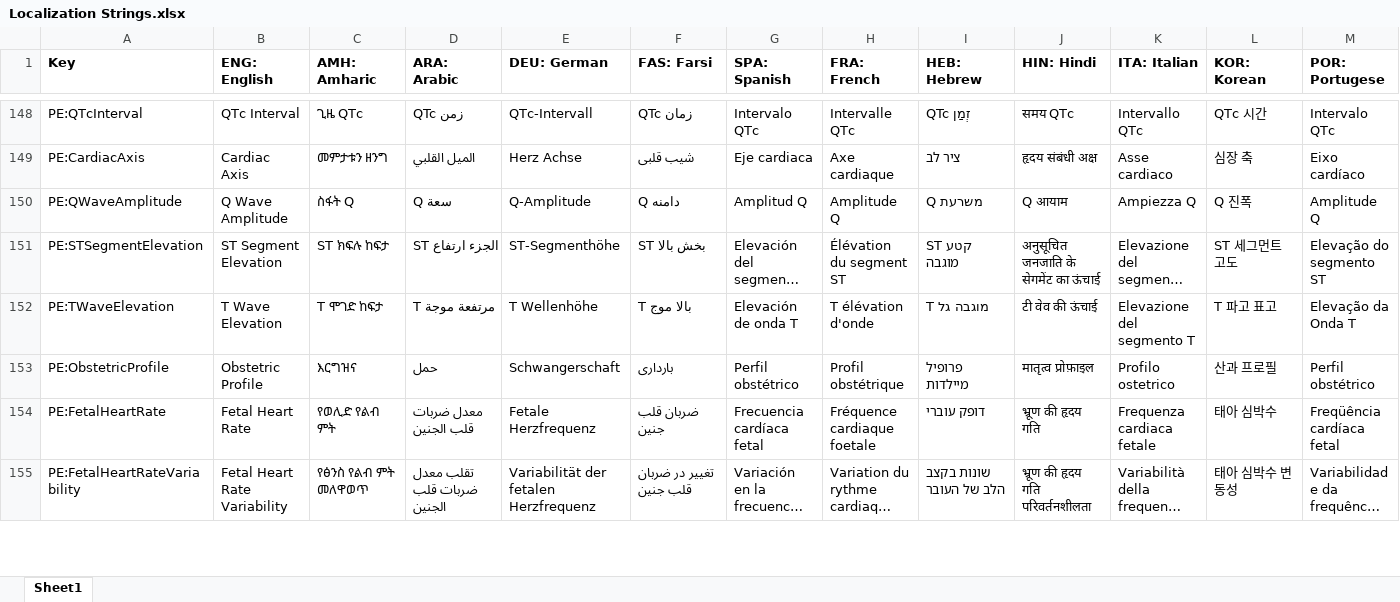
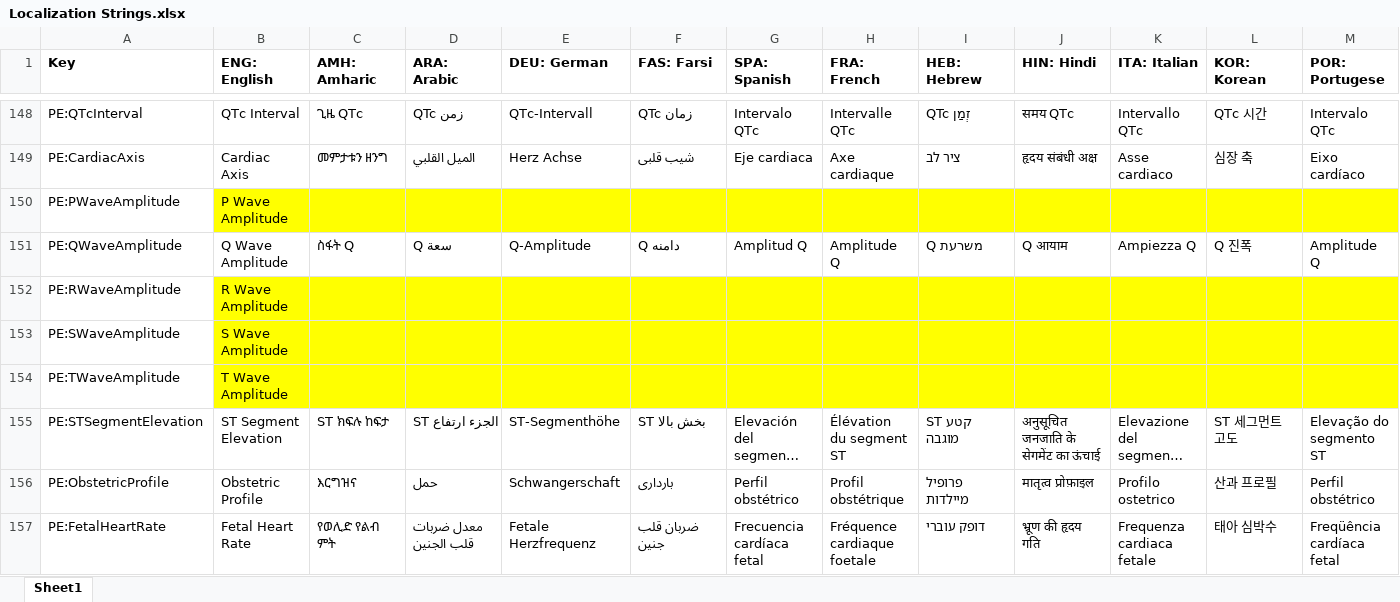
Before and after one commit to tanjera/infirmary-integrated, an Excel workbook: II Library/Localization Strings.xlsx, sheet Sheet1, drawn as a sheet; only a part is shown, gaps mark what is left out; the shorter side is filled out with more unchanged rows; long unchanged cells end in …; values as stored, in another font and other column widths than the file's, no borders; removed rows and columns are numbered as before the commit, all else as after; rows hold the shown columns only; the diff names each change by its address in the sheet, - before the commit and + after, or states it on an @@ line.

Commit message:
MVVM Implementation of P/R/S Amplitudes (#253) - Implemented VVM access to P/Q/R/S/T amplitudes   - IISIM: In Control.cs   - IISE: In PanelParameters - Implemented Model for amplitudes in Physiology ... need to:   & implement the proper default values   & integrate into draw logic   & localize all i18n strings

```diff
--- a/II Library/Localization Strings.xlsx (sheet Sheet1)
+++ b/II Library/Localization Strings.xlsx (sheet Sheet1)
+row 150: PE:PWaveAmplitude | P Wave Amplitude
+row 152: PE:RWaveAmplitude | R Wave Amplitude
+row 153: PE:SWaveAmplitude | S Wave Amplitude
+row 154: PE:TWaveAmplitude | T Wave Amplitude
-row 152: PE:TWaveElevation | T Wave Elevation | T ሞገድ ከፍታ | مرتفعة موجة T | T Wellenhöhe | بالا موج T | Elevación de onda T | T élévation d'onde | מוגבה גל T | टी वेव की ऊंचाई | Elevazione del segmento T | T 파고 표고 | Elevação da Onda T
```
Also changed, not shown: 10 other files.
